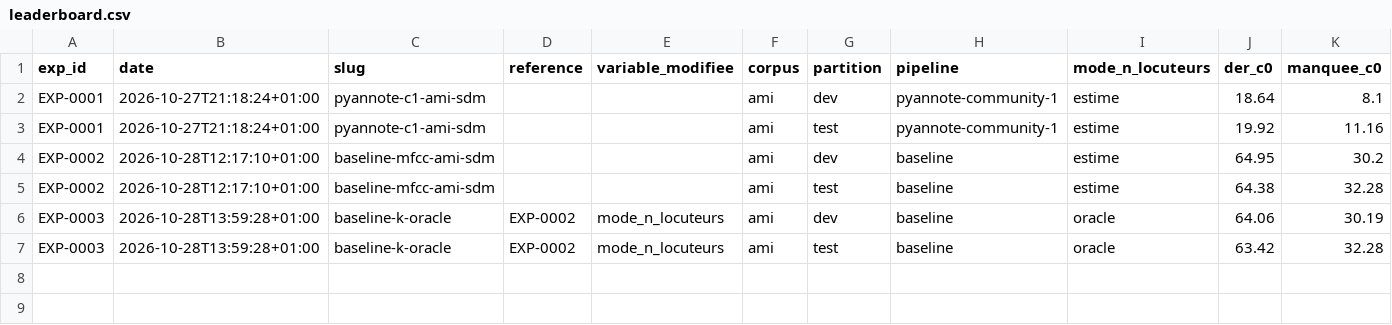
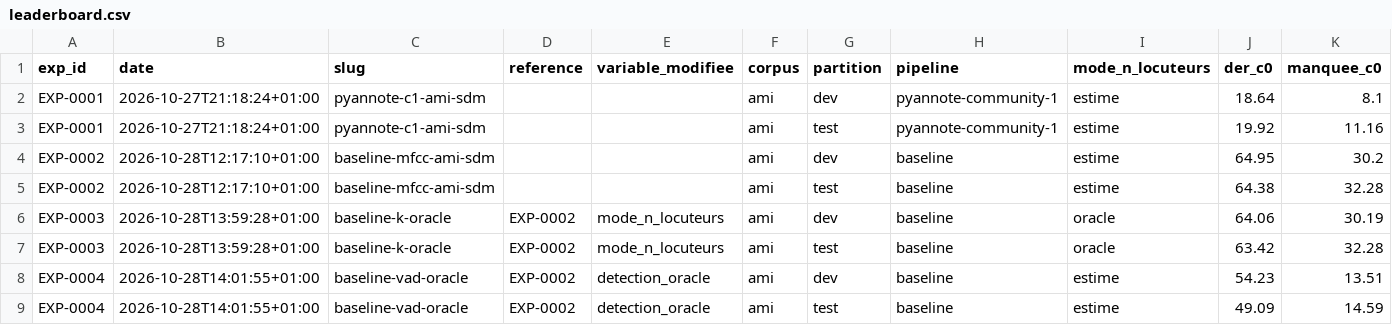
Before and after one commit to PaulSKU/Who-Spoke, a CSV file: results/leaderboard.csv, drawn as a sheet; only a part is shown; rows hold the shown columns only; the diff names each change by its address in the sheet, - before the commit and + after, or states it on an @@ line.

```diff
--- a/results/leaderboard.csv
+++ b/results/leaderboard.csv
+row 8: EXP-0004 | 2026-10-28T14:01:55+01:00 | baseline-vad-oracle | EXP-0002 | detection_oracle | ami | dev | baseline | estime | 54.23 | 13.51
+row 9: EXP-0004 | 2026-10-28T14:01:55+01:00 | baseline-vad-oracle | EXP-0002 | detection_oracle | ami | test | baseline | estime | 49.09 | 14.59
```
Also changed, not shown: 40 other files.
